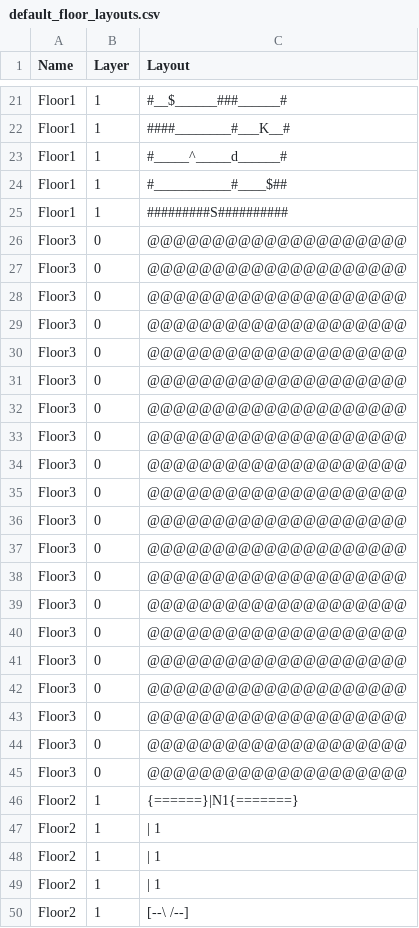
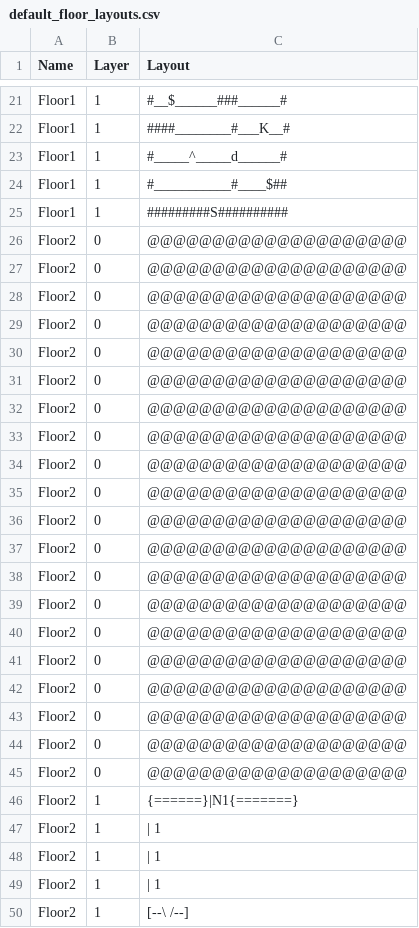
Before and after one commit to kwoolter/ZeldaQuest, a CSV file: model/data/default_floor_layouts.csv, drawn as a sheet; only a part is shown, gaps mark what is left out.

Commit message:
layers

```diff
--- a/model/data/default_floor_layouts.csv
+++ b/model/data/default_floor_layouts.csv
@@ -25,22 +25,22 @@ Floor1,1,#___________#____$##
 Floor1,1,#########S##########
-Floor3,0,@@@@@@@@@@@@@@@@@@@@
-Floor3,0,@@@@@@@@@@@@@@@@@@@@
-Floor3,0,@@@@@@@@@@@@@@@@@@@@
-Floor3,0,@@@@@@@@@@@@@@@@@@@@
-Floor3,0,@@@@@@@@@@@@@@@@@@@@
-Floor3,0,@@@@@@@@@@@@@@@@@@@@
-Floor3,0,@@@@@@@@@@@@@@@@@@@@
-Floor3,0,@@@@@@@@@@@@@@@@@@@@
-Floor3,0,@@@@@@@@@@@@@@@@@@@@
-Floor3,0,@@@@@@@@@@@@@@@@@@@@
-Floor3,0,@@@@@@@@@@@@@@@@@@@@
-Floor3,0,@@@@@@@@@@@@@@@@@@@@
-Floor3,0,@@@@@@@@@@@@@@@@@@@@
-Floor3,0,@@@@@@@@@@@@@@@@@@@@
-Floor3,0,@@@@@@@@@@@@@@@@@@@@
-Floor3,0,@@@@@@@@@@@@@@@@@@@@
-Floor3,0,@@@@@@@@@@@@@@@@@@@@
-Floor3,0,@@@@@@@@@@@@@@@@@@@@
-Floor3,0,@@@@@@@@@@@@@@@@@@@@
-Floor3,0,@@@@@@@@@@@@@@@@@@@@
+Floor2,0,@@@@@@@@@@@@@@@@@@@@
+Floor2,0,@@@@@@@@@@@@@@@@@@@@
+Floor2,0,@@@@@@@@@@@@@@@@@@@@
+Floor2,0,@@@@@@@@@@@@@@@@@@@@
+Floor2,0,@@@@@@@@@@@@@@@@@@@@
+Floor2,0,@@@@@@@@@@@@@@@@@@@@
+Floor2,0,@@@@@@@@@@@@@@@@@@@@
+Floor2,0,@@@@@@@@@@@@@@@@@@@@
+Floor2,0,@@@@@@@@@@@@@@@@@@@@
+Floor2,0,@@@@@@@@@@@@@@@@@@@@
+Floor2,0,@@@@@@@@@@@@@@@@@@@@
+Floor2,0,@@@@@@@@@@@@@@@@@@@@
+Floor2,0,@@@@@@@@@@@@@@@@@@@@
+Floor2,0,@@@@@@@@@@@@@@@@@@@@
+Floor2,0,@@@@@@@@@@@@@@@@@@@@
+Floor2,0,@@@@@@@@@@@@@@@@@@@@
+Floor2,0,@@@@@@@@@@@@@@@@@@@@
+Floor2,0,@@@@@@@@@@@@@@@@@@@@
+Floor2,0,@@@@@@@@@@@@@@@@@@@@
+Floor2,0,@@@@@@@@@@@@@@@@@@@@
 Floor2,1,{======}|N1{=======}
```
Also changed, not shown: 1 other file.
